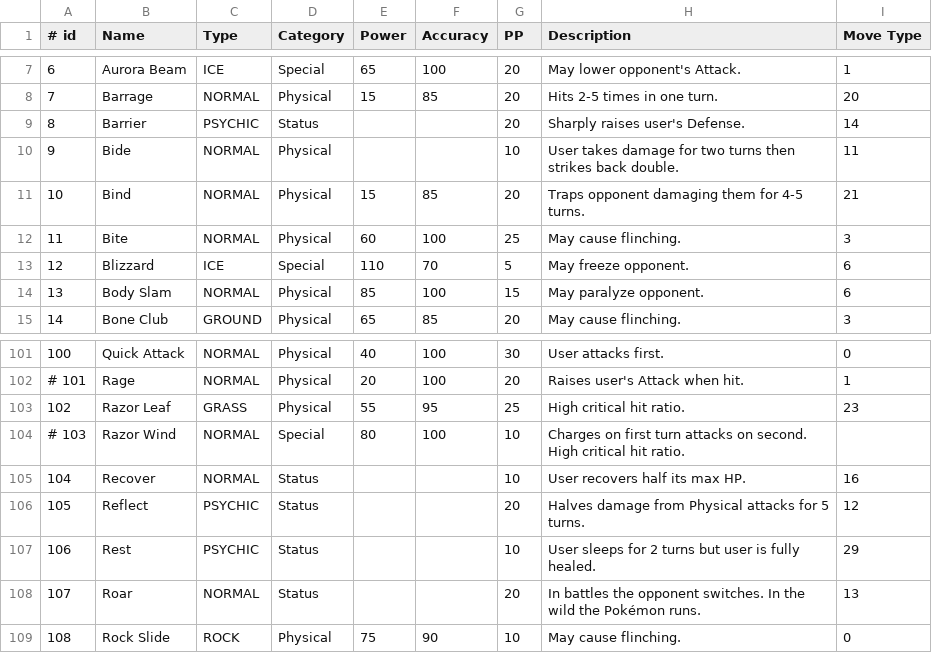
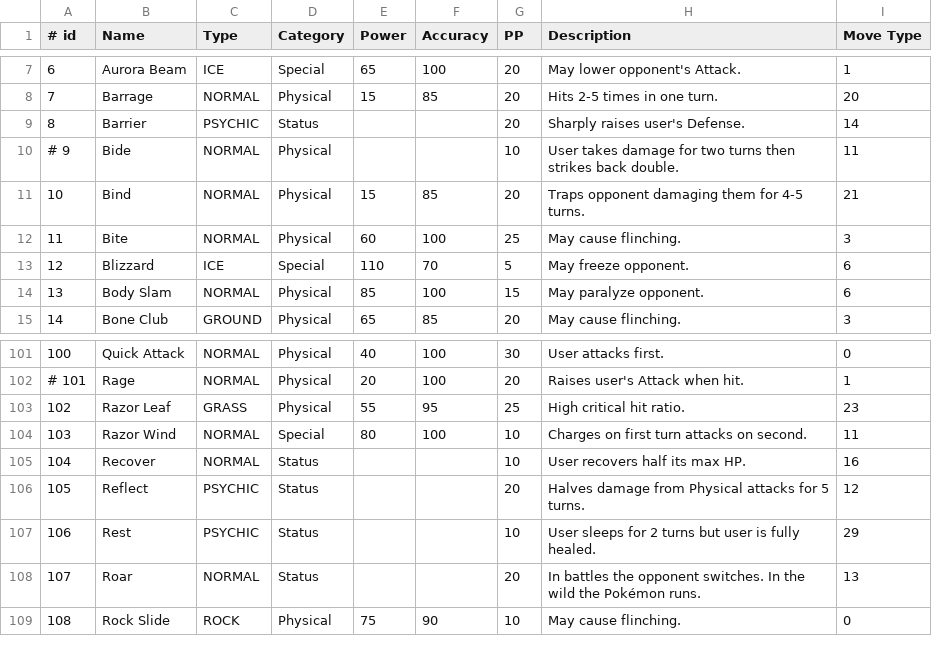
Before and after one commit to tstar98/Pokemon_Battle_Sim, a CSV file: csv/moves.csv (was database/moves.csv), drawn as a sheet; only a part is shown, gaps mark what is left out.

Commit message:
Added the learnsets for all pokemon and updated some moves.

```diff
--- a/database/moves.csv
+++ b/csv/moves.csv
@@ -9,3 +9,3 @@
 8,Barrier,PSYCHIC,Status,,,20,Sharply raises user's Defense.,14
-9,Bide,NORMAL,Physical,,,10,User takes damage for two turns then strikes back double.,11
+# 9,Bide,NORMAL,Physical,,,10,User takes damage for two turns then strikes back double.,11
 10,Bind,NORMAL,Physical,15,85,20,Traps opponent damaging them for 4-5 turns.,21
@@ -103,3 +103,3 @@
 102,Razor Leaf,GRASS,Physical,55,95,25,High critical hit ratio.,23
-# 103,Razor Wind,NORMAL,Special,80,100,10,Charges on first turn attacks on second. High critical hit ratio.
+103,Razor Wind,NORMAL,Special,80,100,10,Charges on first turn attacks on second.,11
 104,Recover,NORMAL,Status,,,10,User recovers half its max HP.,16
```
Also changed, not shown: csv/pokemon.csv, 31 other files.
